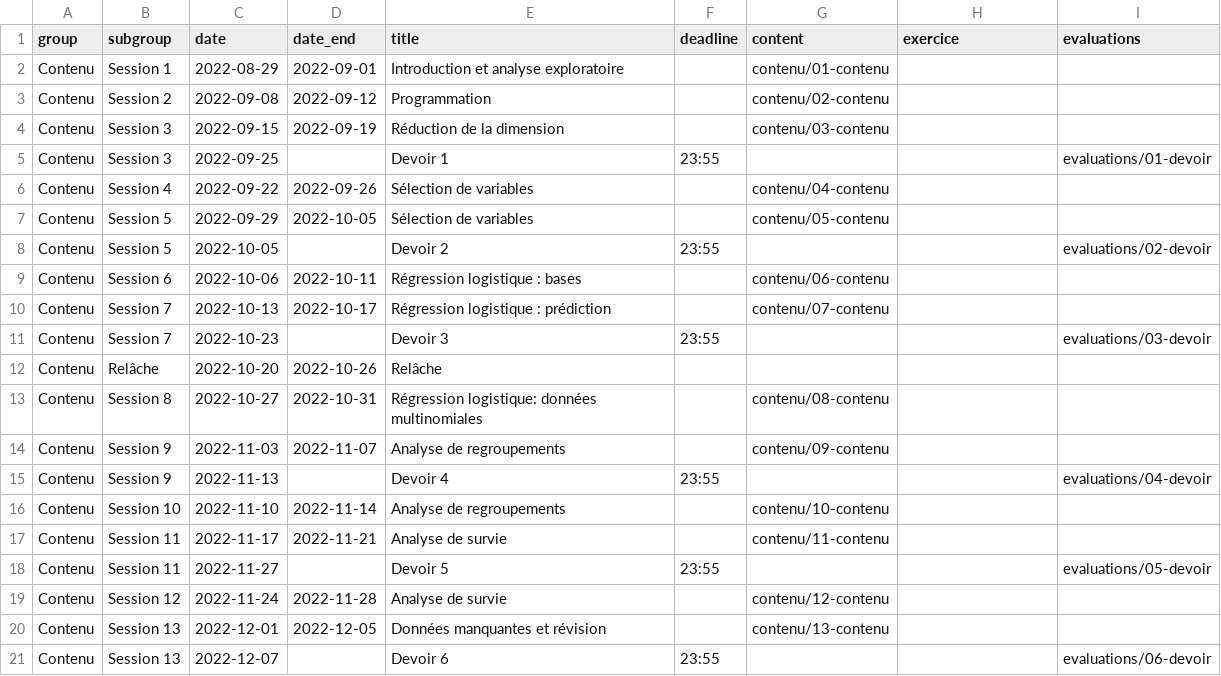
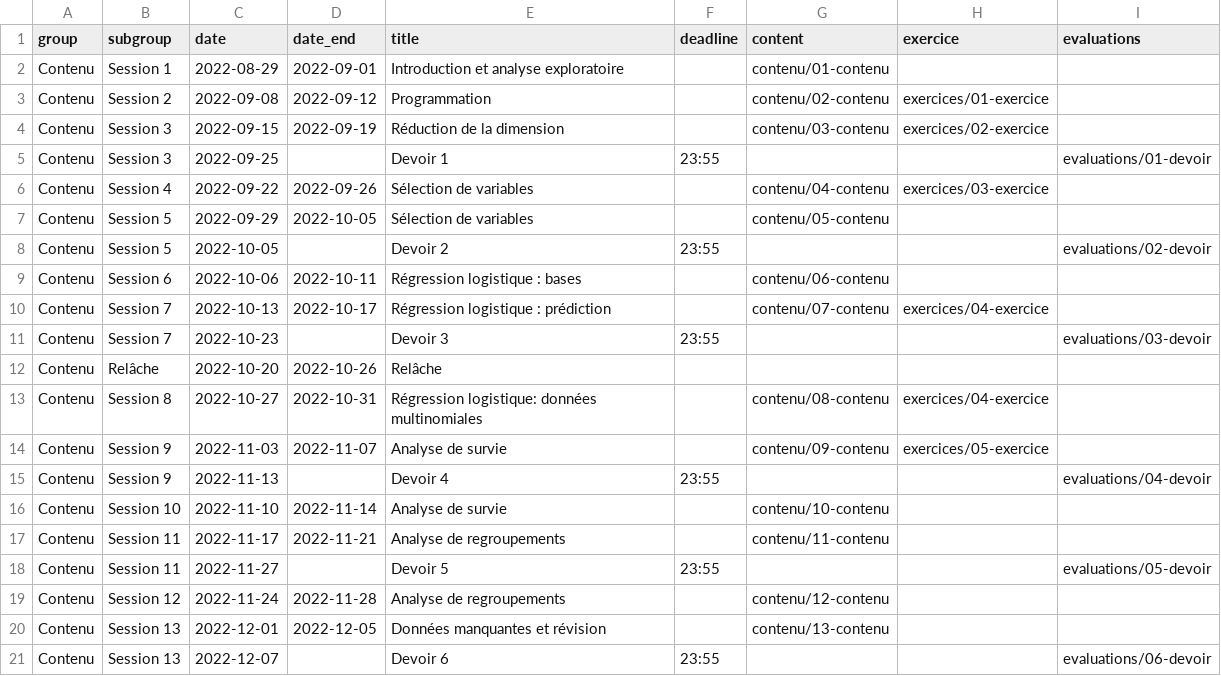
Before and after one commit to lbelzile/multi, a CSV file: files/horaire.csv, drawn as a sheet.

```diff
--- a/files/horaire.csv
+++ b/files/horaire.csv
@@ -2,6 +2,6 @@ group,subgroup,date,date_end,title,deadline,content,exercice,evaluations
 Contenu,Session 1,2022-08-29,2022-09-01,Introduction et analyse exploratoire,,contenu/01-contenu,,
-Contenu,Session 2,2022-09-08,2022-09-12,Programmation,,contenu/02-contenu,,
-Contenu,Session 3,2022-09-15,2022-09-19,Réduction de la dimension,,contenu/03-contenu,,
+Contenu,Session 2,2022-09-08,2022-09-12,Programmation,,contenu/02-contenu,exercices/01-exercice,
+Contenu,Session 3,2022-09-15,2022-09-19,Réduction de la dimension,,contenu/03-contenu,exercices/02-exercice,
 Contenu,Session 3,2022-09-25,,Devoir 1,23:55,,,evaluations/01-devoir
-Contenu,Session 4,2022-09-22,2022-09-26,Sélection de variables,,contenu/04-contenu,,
+Contenu,Session 4,2022-09-22,2022-09-26,Sélection de variables,,contenu/04-contenu,exercices/03-exercice,
 Contenu,Session 5,2022-09-29,2022-10-05,Sélection de variables,,contenu/05-contenu,,
@@ -9,12 +9,12 @@ Contenu,Session 5,2022-10-05,,Devoir 2,23:55,,,evaluations/02-devoir
 Contenu,Session 6,2022-10-06,2022-10-11,Régression logistique : bases,,contenu/06-contenu,,
-Contenu,Session 7,2022-10-13,2022-10-17,Régression logistique : prédiction,,contenu/07-contenu,,
+Contenu,Session 7,2022-10-13,2022-10-17,Régression logistique : prédiction,,contenu/07-contenu,exercices/04-exercice,
 Contenu,Session 7,2022-10-23,,Devoir 3,23:55,,,evaluations/03-devoir
 Contenu,Relâche,2022-10-20,2022-10-26,Relâche,,,,
-Contenu,Session 8,2022-10-27,2022-10-31,Régression logistique: données multinomiales,,contenu/08-contenu,,
-Contenu,Session 9,2022-11-03,2022-11-07,Analyse de regroupements,,contenu/09-contenu,,
+Contenu,Session 8,2022-10-27,2022-10-31,Régression logistique: données multinomiales,,contenu/08-contenu,exercices/04-exercice,
+Contenu,Session 9,2022-11-03,2022-11-07,Analyse de survie,,contenu/09-contenu,exercices/05-exercice,
 Contenu,Session 9,2022-11-13,,Devoir 4,23:55,,,evaluations/04-devoir
-Contenu,Session 10,2022-11-10,2022-11-14,Analyse de regroupements,,contenu/10-contenu,,
-Contenu,Session 11,2022-11-17,2022-11-21,Analyse de survie,,contenu/11-contenu,,
+Contenu,Session 10,2022-11-10,2022-11-14,Analyse de survie,,contenu/10-contenu,,
+Contenu,Session 11,2022-11-17,2022-11-21,Analyse de regroupements,,contenu/11-contenu,,
 Contenu,Session 11,2022-11-27,,Devoir 5,23:55,,,evaluations/05-devoir
-Contenu,Session 12,2022-11-24,2022-11-28,Analyse de survie,,contenu/12-contenu,,
+Contenu,Session 12,2022-11-24,2022-11-28,Analyse de regroupements,,contenu/12-contenu,,
 Contenu,Session 13,2022-12-01,2022-12-05,Données manquantes et révision,,contenu/13-contenu,,
```
Also changed, not shown: 17 other files.
